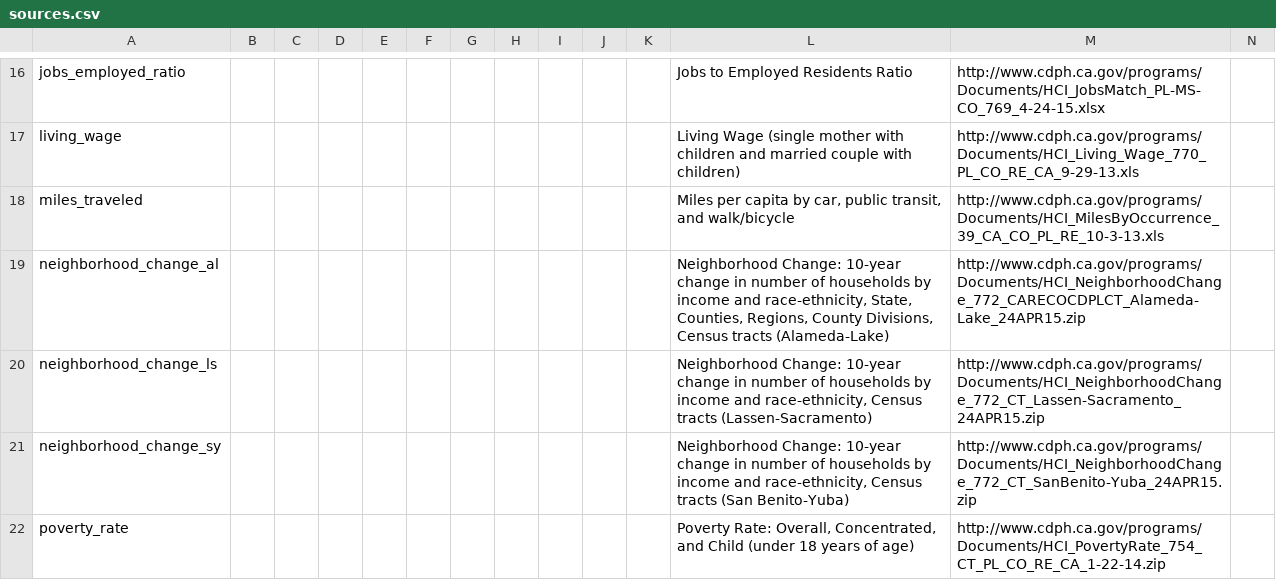
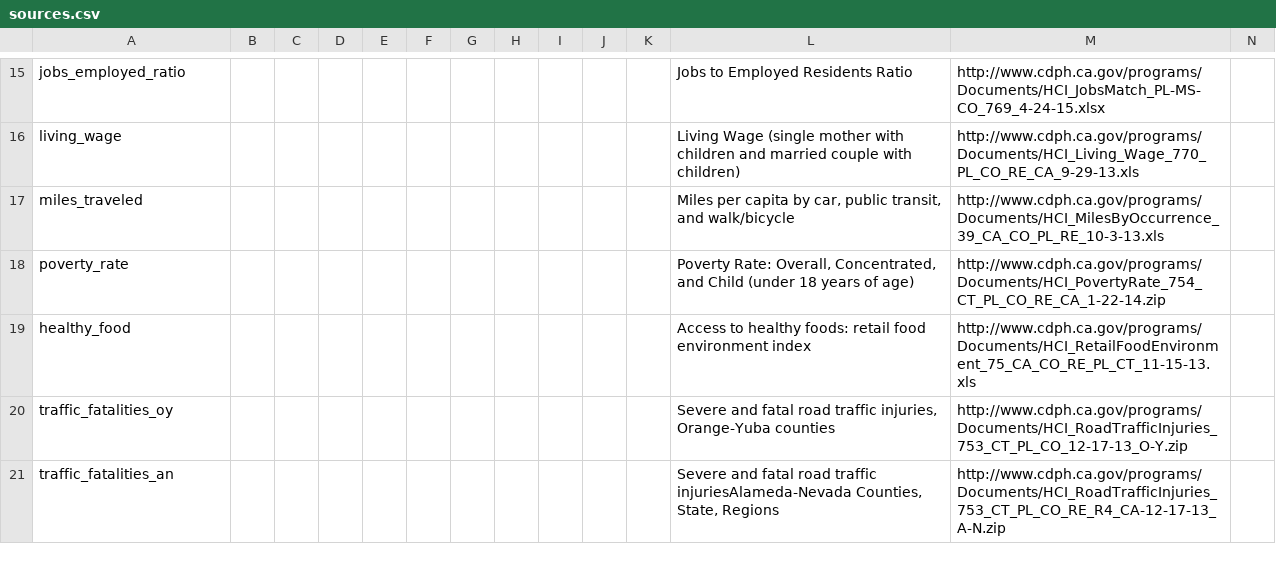
Before and after one commit to CivicKnowledge/ca-health-bundles, a CSV file: cdph.ca.gov/hci/meta/sources.csv, drawn as a sheet; only a part is shown, gaps mark what is left out; the shorter side is filled out with more unchanged rows; rows hold the shown columns only; the diff covers the shown part only; the diff names each change by its address in the sheet, - before the commit and + after, or states it on an @@ line.

```diff
--- a/cdph.ca.gov/hci/meta/sources.csv
+++ b/cdph.ca.gov/hci/meta/sources.csv
-row 19: neighborhood_change_al |  |  |  |  |  |  |  |  |  |  | Neighborhood Change: 10-year change in number of households by income and race-ethnicity, State, Counties, Regions, County Divisions, Census tracts (Alameda-Lake) | http://www.cdph.ca.gov/programs/Documents/HCI_NeighborhoodChange_772_CARECOCDPLCT_Alameda-Lake_24APR15.zip
-row 20: neighborhood_change_ls |  |  |  |  |  |  |  |  |  |  | Neighborhood Change: 10-year change in number of households by income and race-ethnicity, Census tracts (Lassen-Sacramento) | http://www.cdph.ca.gov/programs/Documents/HCI_NeighborhoodChange_772_CT_Lassen-Sacramento_24APR15.zip
-row 21: neighborhood_change_sy |  |  |  |  |  |  |  |  |  |  | Neighborhood Change: 10-year change in number of households by income and race-ethnicity, Census tracts (San Benito-Yuba) | http://www.cdph.ca.gov/programs/Documents/HCI_NeighborhoodChange_772_CT_SanBenito-Yuba_24APR15.zip
```
Also changed, not shown: 3 removed rows elsewhere in this file, 3 other files.
